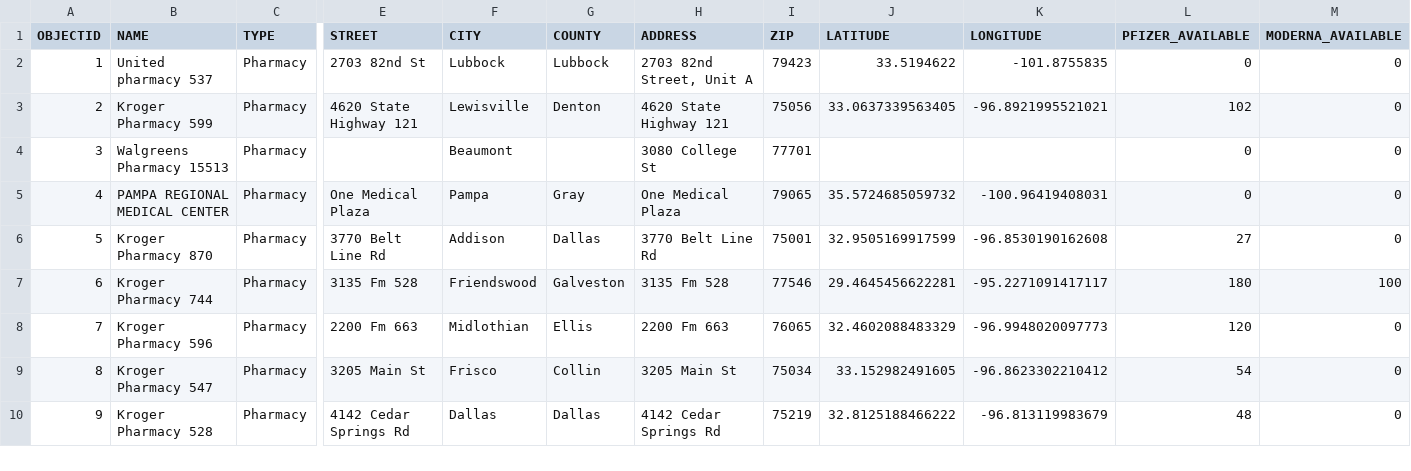
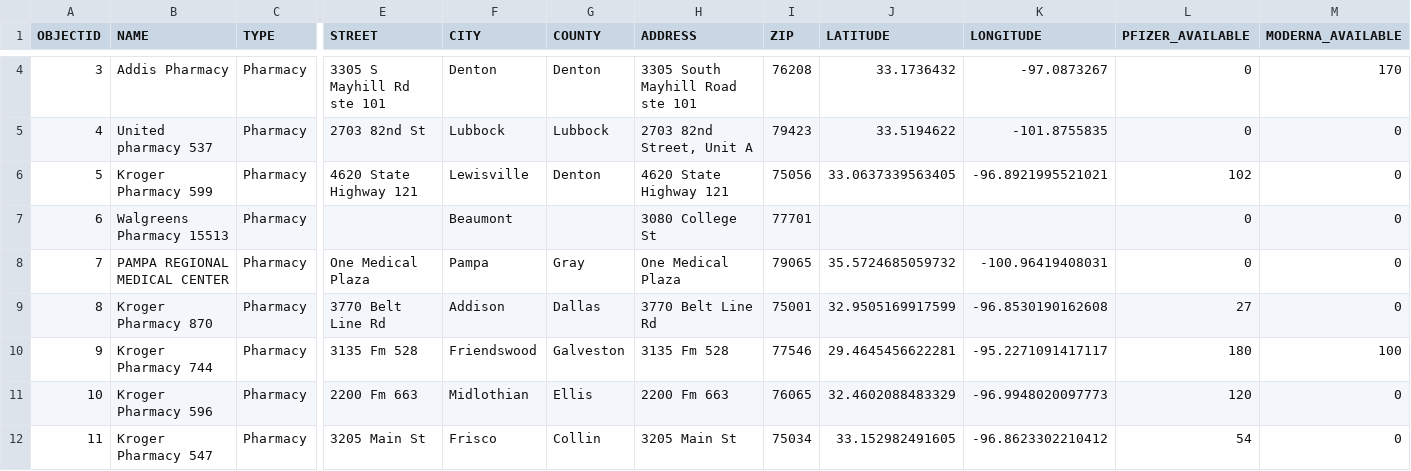
Before and after one commit to rdmurphy/tx-covid-vaccine-data, a CSV file: providers/latest.csv, drawn as a sheet; only a part is shown, gaps mark what is left out; the shorter side is filled out with more unchanged rows; addresses are those after the commit; rows hold the shown columns only; the diff covers the shown part only; the diff names each change by its address in the sheet, - before the commit and + after, or states it on an @@ line.

```diff
--- a/providers/latest.csv
+++ b/providers/latest.csv
+row 4: 3 | Addis Pharmacy | Pharmacy | 3305 S Mayhill Rd ste 101 | Denton | Denton | 3305 South Mayhill Road ste 101 | 76208 | 33.1736432 | -97.0873267 | 0 | 170
@@ column A (OBJECTID) renumbered from row 5 down @@
```
Also changed, not shown: 5 added rows, 2 removed rows, 1 moved row and 24 edited cells elsewhere in this file, 1 other file.
